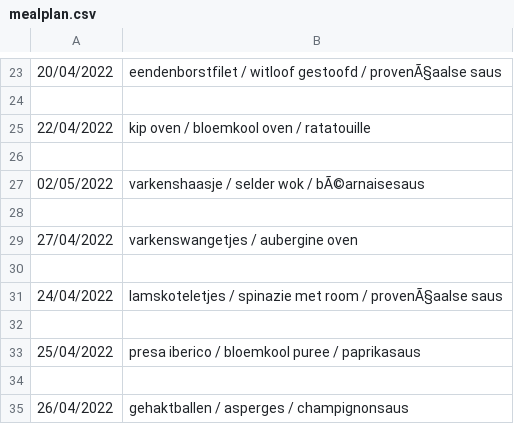
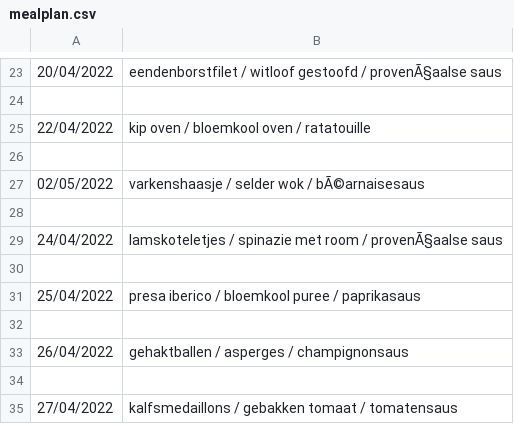
Before and after one commit to wdubois77/ketoMealGenerator, a CSV file: data/mealplan.csv, drawn as a sheet; only a part is shown, gaps mark what is left out; removed rows and columns are numbered as before the commit, all else as after; the diff names each change by its address in the sheet, - before the commit and + after, or states it on an @@ line.

```diff
--- a/data/mealplan.csv
+++ b/data/mealplan.csv
-row 29: 27/04/2022 | varkenswangetjes / aubergine oven
-row 30: (empty)
+row 34: (empty)
+row 35: 27/04/2022 | kalfsmedaillons / gebakken tomaat / tomatensaus
```
Also changed, not shown: 1 other file.
